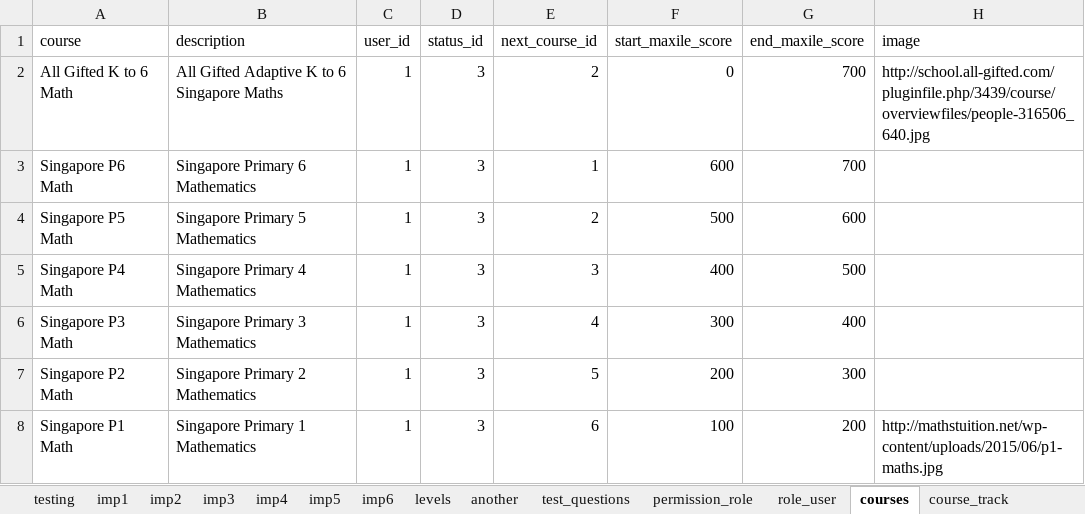
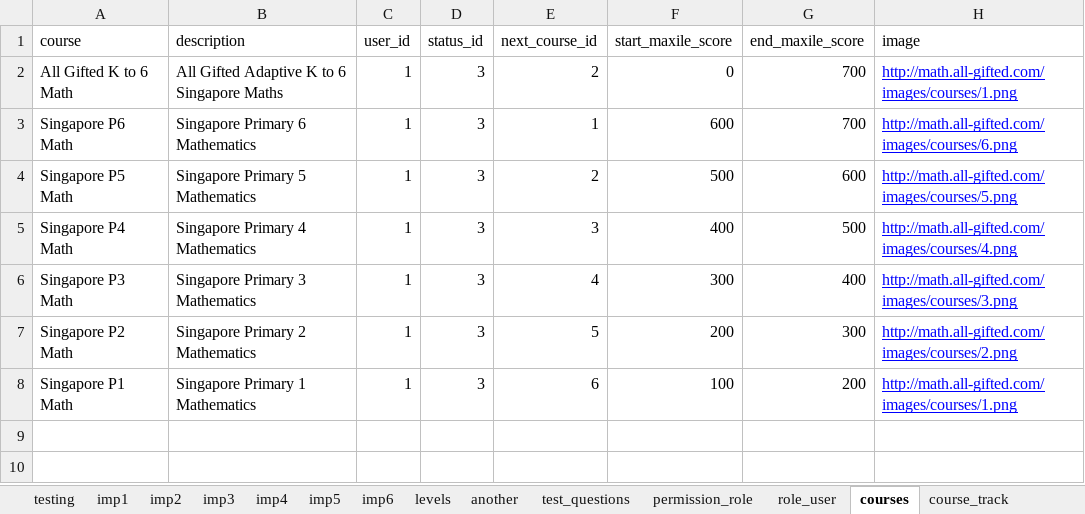
Before and after one commit to 2ppaamm/apiprod, an Excel workbook: public/questions.xlsx, sheet courses, drawn as a sheet; values as stored, in another font and other column widths than the file's, no borders; the diff names each change by its address in the sheet, - before the commit and + after, or states it on an @@ line.

Commit message:
change pics

```diff
--- a/public/questions.xlsx (sheet courses)
+++ b/public/questions.xlsx (sheet courses)
-H2 (image): http://school.all-gifted.com/pluginfile.php/3439/course/overviewfiles/people-316506_640.jpg
+H2 (image): http://math.all-gifted.com/images/courses/1.png
@@ H2 underline: off → on, text colour: black → #0000FF @@
-H3 (image): (empty)
+H3 (image): http://math.all-gifted.com/images/courses/6.png
-H4 (image): (empty)
+H4 (image): http://math.all-gifted.com/images/courses/5.png
-H5 (image): (empty)
+H5 (image): http://math.all-gifted.com/images/courses/4.png
-H6 (image): (empty)
+H6 (image): http://math.all-gifted.com/images/courses/3.png
-H7 (image): (empty)
+H7 (image): http://math.all-gifted.com/images/courses/2.png
-H8 (image): http://mathstuition.net/wp-content/uploads/2015/06/p1-maths.jpg
+H8 (image): http://math.all-gifted.com/images/courses/1.png
@@ H8 underline: off → on, text colour: black → #0000FF @@
```
Also changed, not shown: sheet houses.
